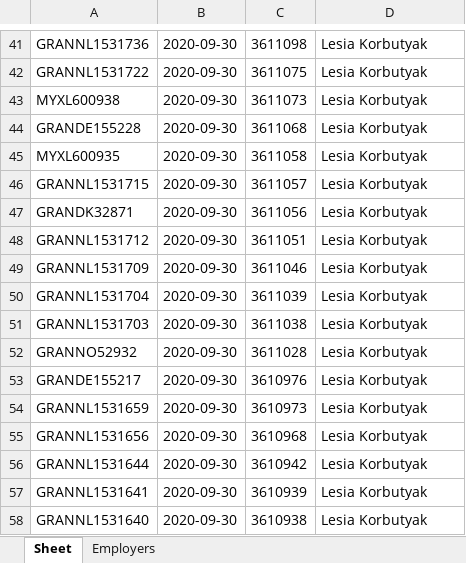
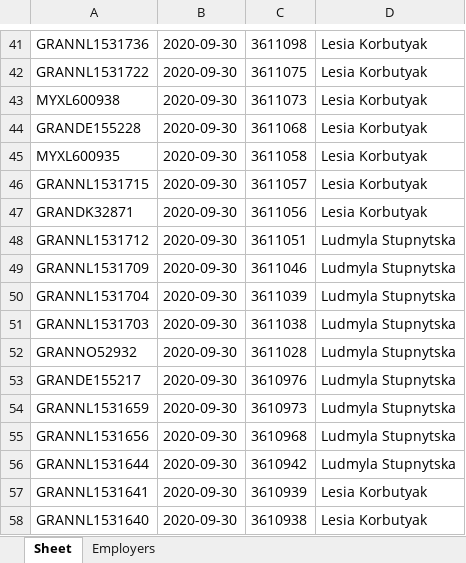
Before and after one commit to AndrewSkylone/Supliers-Manager, an Excel workbook: Orders.xlsx, sheet Sheet, drawn as a sheet; only a part is shown, gaps mark what is left out; values as stored, in another font and other column widths than the file's, no borders; the diff names each change by its address in the sheet, - before the commit and + after, or states it on an @@ line.

```diff
--- a/Orders.xlsx (sheet Sheet)
+++ b/Orders.xlsx (sheet Sheet)
-D48:D56: Lesia Korbutyak
+D48:D56: Ludmyla Stupnytska
```
Also changed, not shown: sheet Employers, 6 other files.
